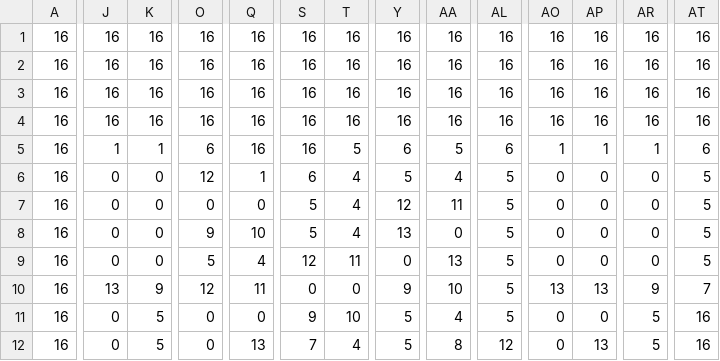
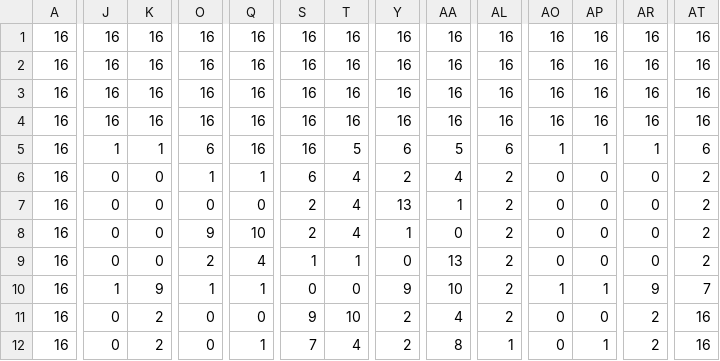
Before and after one commit to r2nny/csprog-javafx-groupwork, a CSV file: src/application/map/B1F.csv, drawn as a sheet; only a part is shown, gaps mark what is left out; the diff covers the shown part only; the diff names each change by its address in the sheet, - before the commit and + after, or states it on an @@ line.

```diff
--- a/src/application/map/B1F.csv
+++ b/src/application/map/B1F.csv
-O6: 12
+O6: 1
-Y6: 5
+Y6: 2
-AL6:AL11: 5
+AL6:AL11: 2
-AT6:AT9: 5
+AT6:AT9: 2
-S7:S8: 5
+S7:S8: 2
-Y7: 12
+Y7: 13
-AA7: 11
+AA7: 1
-Y8: 13
+Y8: 1
-O9: 5
+O9: 2
-S9: 12
+S9: 1
-T9: 11
+T9: 1
-J10: 13
+J10: 1
-O10: 12
+O10: 1
-Q10: 11
+Q10: 1
-AO10: 13
+AO10: 1
-AP10: 13
+AP10: 1
-K11:K12: 5
+K11:K12: 2
-Y11:Y12: 5
+Y11:Y12: 2
-AR11:AR12: 5
+AR11:AR12: 2
-Q12: 13
+Q12: 1
-AL12: 12
+AL12: 1
-AP12: 13
+AP12: 1
```
Also changed, not shown: 94 edited cells elsewhere in this file, 40 other files.
